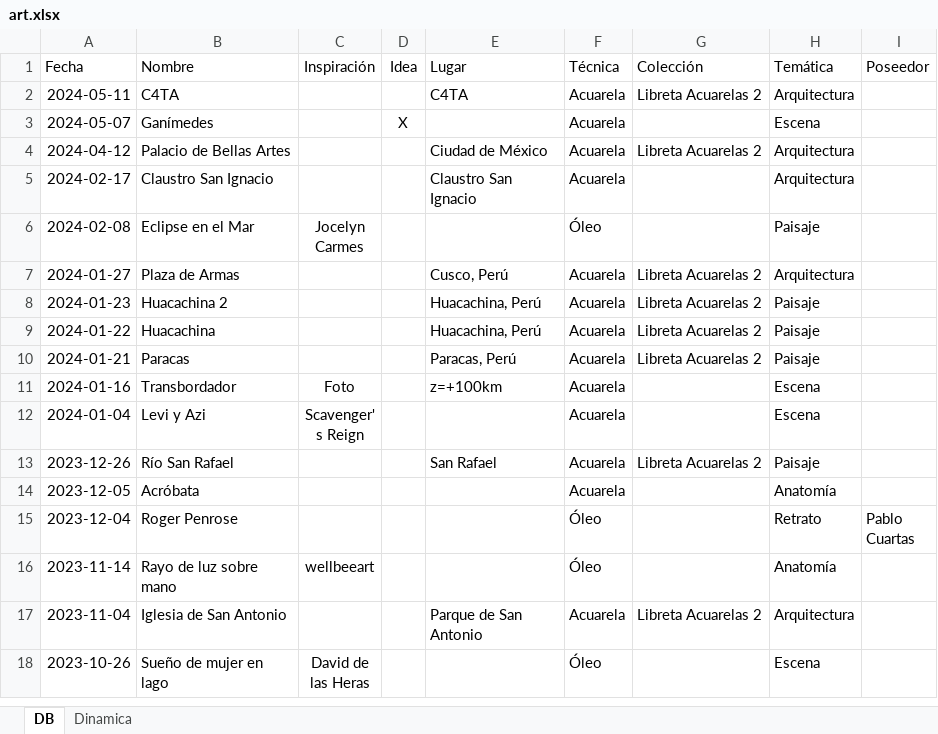
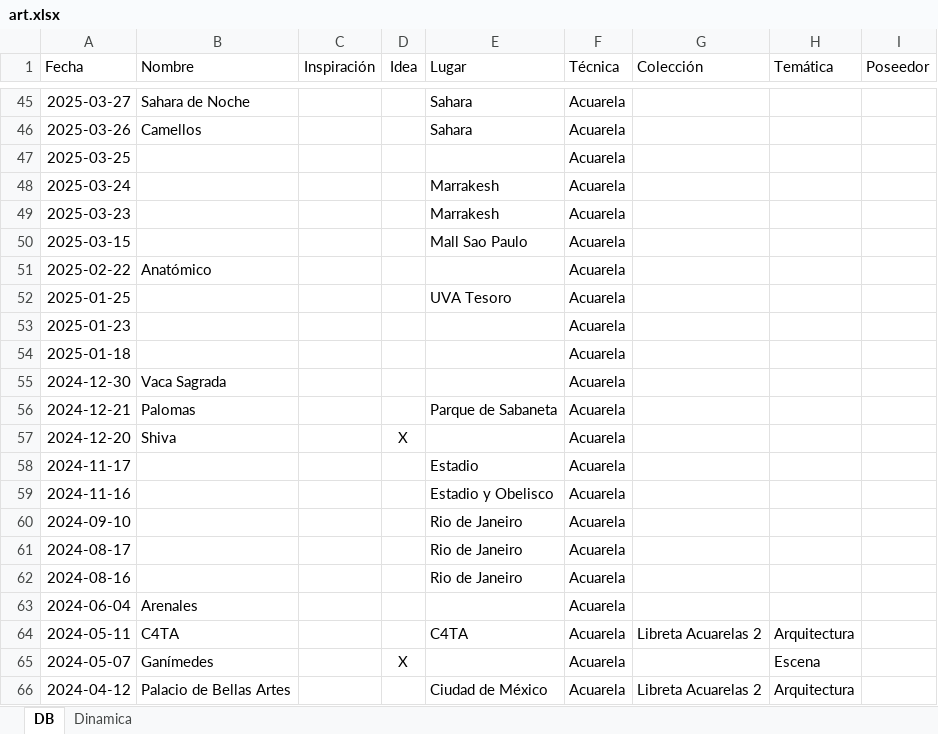
Before and after one commit to AgustinVallejo/AgustinVallejo.github.io, an Excel workbook: assets/art/art.xlsx, sheet DB, drawn as a sheet; only a part is shown, gaps mark what is left out; the shorter side is filled out with more unchanged rows; values as stored, in another font and other column widths than the file's, no borders; conditional formats and table styles not drawn; the diff covers the shown part only; the diff names each change by its address in the sheet, - before the commit and + after, or states it on an @@ line.

```diff
--- a/assets/art/art.xlsx (sheet DB)
+++ b/assets/art/art.xlsx (sheet DB)
+row 45: 2025-03-27 | Sahara de Noche |  |  | Sahara | Acuarela
+row 46: 2025-03-26 | Camellos |  |  | Sahara | Acuarela
+row 47: 2025-03-25 |  |  |  |  | Acuarela
+row 48: 2025-03-24 |  |  |  | Marrakesh | Acuarela
+row 49: 2025-03-23 |  |  |  | Marrakesh | Acuarela
+row 50: 2025-03-15 |  |  |  | Mall Sao Paulo | Acuarela
+row 51: 2025-02-22 | Anatómico |  |  |  | Acuarela
+row 52: 2025-01-25 |  |  |  | UVA Tesoro | Acuarela
+row 53: 2025-01-23 |  |  |  |  | Acuarela
+row 54: 2025-01-18 |  |  |  |  | Acuarela
+row 55: 2024-12-30 | Vaca Sagrada |  |  |  | Acuarela
+row 56: 2024-12-21 | Palomas |  |  | Parque de Sabaneta | Acuarela
+row 57: 2024-12-20 | Shiva |  | X |  | Acuarela
+row 58: 2024-11-17 |  |  |  | Estadio | Acuarela
+row 59: 2024-11-16 |  |  |  | Estadio y Obelisco | Acuarela
+row 60: 2024-09-10 |  |  |  | Rio de Janeiro | Acuarela
+row 61: 2024-08-17 |  |  |  | Rio de Janeiro | Acuarela
+row 62: 2024-08-16 |  |  |  | Rio de Janeiro | Acuarela
+row 63: 2024-06-04 | Arenales |  |  |  | Acuarela
```
Also changed, not shown: 48 added rows elsewhere in this sheet, charts or pictures, 13 other files.
